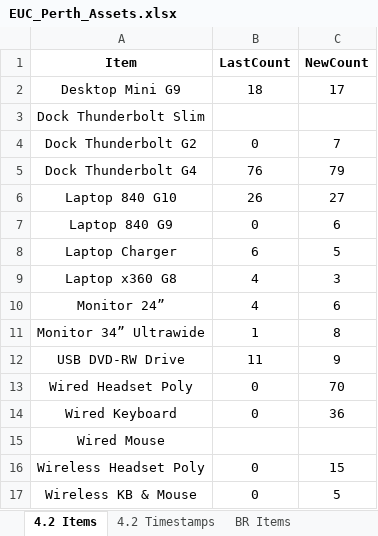
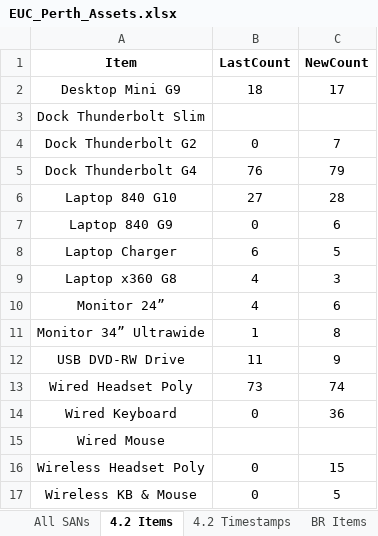
Before and after one commit to m4cd4r4/EUC_AM, an Excel workbook: EUC_Perth_Assets.xlsx, sheet 4.2 Items, drawn as a sheet; values as stored, in another font and other column widths than the file's, no borders; the diff names each change by its address in the sheet, - before the commit and + after, or states it on an @@ line.

```diff
--- a/EUC_Perth_Assets.xlsx (sheet 4.2 Items)
+++ b/EUC_Perth_Assets.xlsx (sheet 4.2 Items)
-B6 (LastCount): 26
+B6 (LastCount): 27
-C6 (NewCount): 27
+C6 (NewCount): 28
-B13 (LastCount): 0
+B13 (LastCount): 73
-C13 (NewCount): 70
+C13 (NewCount): 74
```
Also changed, not shown: sheet 4.2 Timestamps, sheet All SANs, other sheet tabs, 20 other files.
